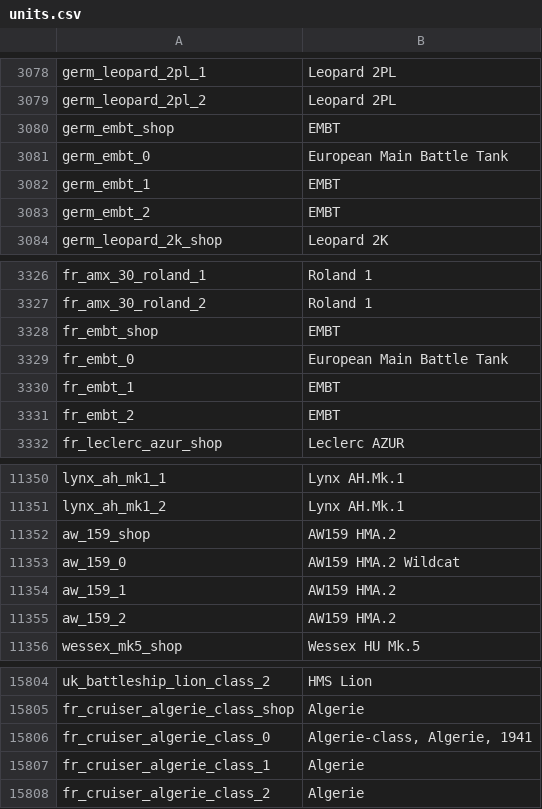
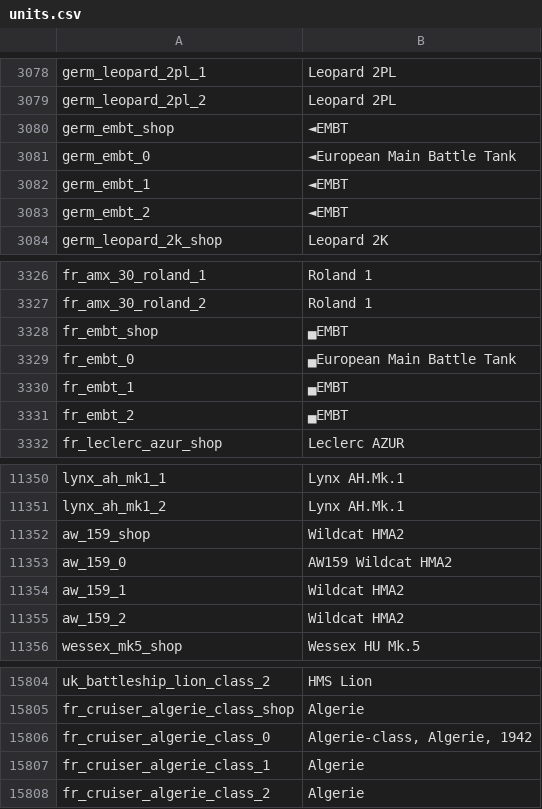
Before and after one commit to R11G/R11G.github.io, a CSV file: WT Localization Files/Default Names/units.csv, drawn as a sheet; only a part is shown, gaps mark what is left out.

```diff
--- a/WT Localization Files/Default Names/units.csv
+++ b/WT Localization Files/Default Names/units.csv
@@ -3079,6 +3079,6 @@ germ_leopard_2pl_1;Leopard 2PL
 germ_leopard_2pl_2;Leopard 2PL
-germ_embt_shop;EMBT
-germ_embt_0;European Main Battle Tank
-germ_embt_1;EMBT
-germ_embt_2;EMBT
+germ_embt_shop;◄EMBT
+germ_embt_0;◄European Main Battle Tank
+germ_embt_1;◄EMBT
+germ_embt_2;◄EMBT
 germ_leopard_2k_shop;Leopard 2K
@@ -3327,6 +3327,6 @@ fr_amx_30_roland_1;Roland 1
 fr_amx_30_roland_2;Roland 1
-fr_embt_shop;EMBT
-fr_embt_0;European Main Battle Tank
-fr_embt_1;EMBT
-fr_embt_2;EMBT
+fr_embt_shop;▄EMBT
+fr_embt_0;▄European Main Battle Tank
+fr_embt_1;▄EMBT
+fr_embt_2;▄EMBT
 fr_leclerc_azur_shop;Leclerc AZUR
@@ -11351,6 +11351,6 @@ lynx_ah_mk1_1;Lynx AH.Mk.1
 lynx_ah_mk1_2;Lynx AH.Mk.1
-aw_159_shop;AW159 HMA.2
-aw_159_0;AW159 HMA.2 Wildcat
-aw_159_1;AW159 HMA.2
-aw_159_2;AW159 HMA.2
+aw_159_shop;Wildcat HMA2
+aw_159_0;AW159 Wildcat HMA2
+aw_159_1;Wildcat HMA2
+aw_159_2;Wildcat HMA2
 wessex_mk5_shop;Wessex HU Mk.5
@@ -15805,3 +15805,3 @@ uk_battleship_lion_class_2;HMS Lion
 fr_cruiser_algerie_class_shop;Algerie
-fr_cruiser_algerie_class_0;Algerie-class, Algerie, 1941
+fr_cruiser_algerie_class_0;Algerie-class, Algerie, 1942
 fr_cruiser_algerie_class_1;Algerie
```
Also changed, not shown: arbstats/unitsClean.csv.
